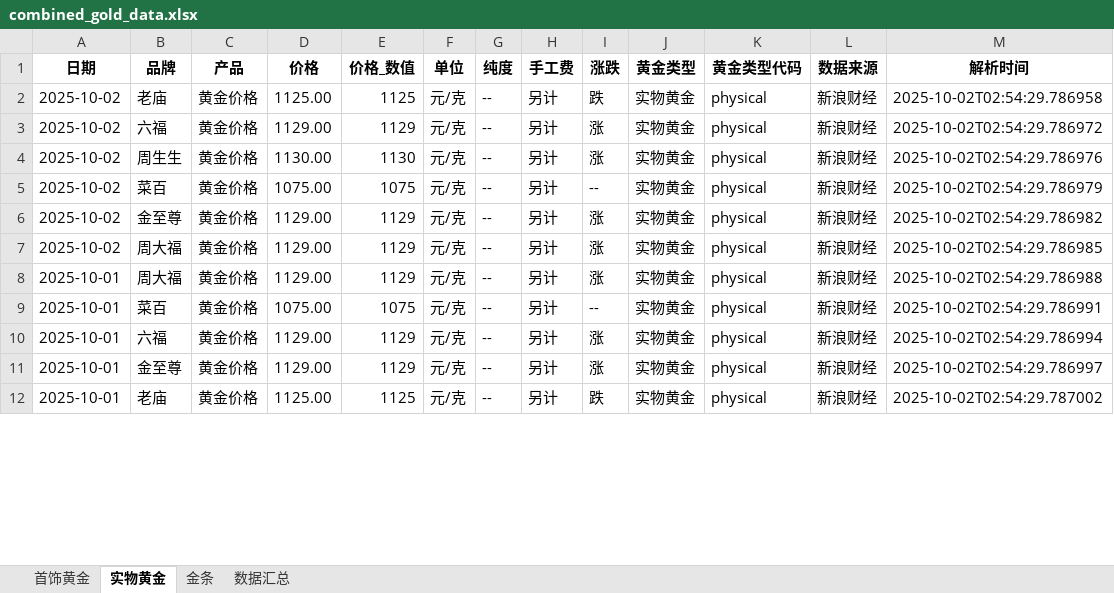
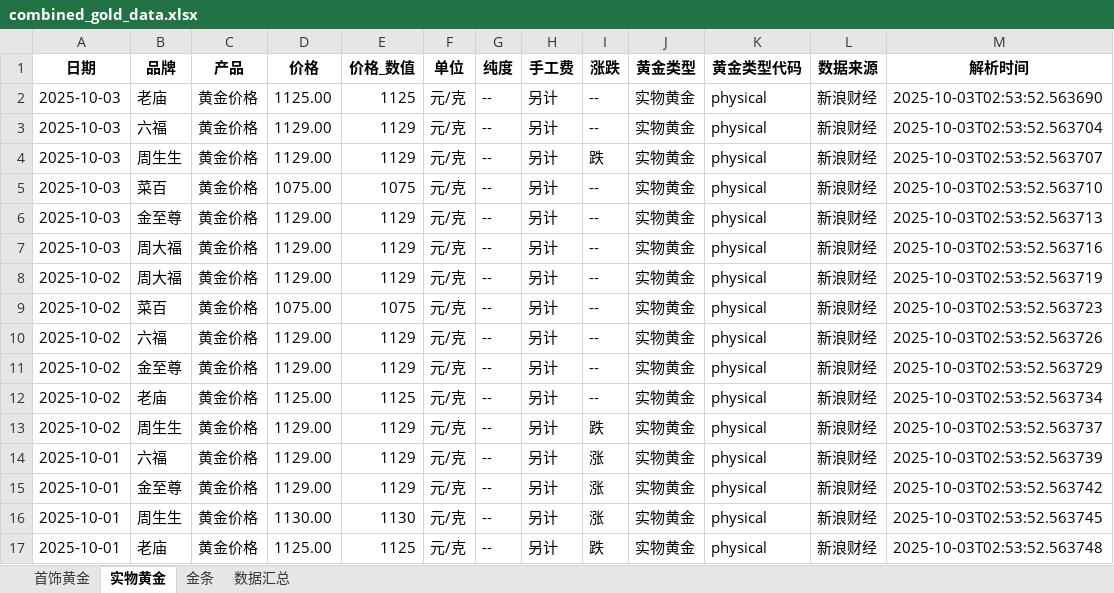
Before and after one commit to chengazhen/python-gold, an Excel workbook: combined_gold_data.xlsx, sheet 实物黄金, drawn as a sheet; only a part is shown; values as stored, in another font and other column widths than the file's, no borders; removed rows and columns are numbered as before the commit, all else as after; the diff covers the shown part only; the diff names each change by its address in the sheet, - before the commit and + after, or states it on an @@ line.

```diff
--- a/combined_gold_data.xlsx (sheet 实物黄金)
+++ b/combined_gold_data.xlsx (sheet 实物黄金)
-A2:A3 (日期): 2025-10-02
+A2:A3 (日期): 2025-10-03
-I2 (涨跌): 跌
+I2 (涨跌): --
-M2 (解析时间): 2025-10-02T02:54:29.786958
+M2 (解析时间): 2025-10-03T02:53:52.563690
-I3 (涨跌): 涨
+I3 (涨跌): --
-M3 (解析时间): 2025-10-02T02:54:29.786972
+M3 (解析时间): 2025-10-03T02:53:52.563704
+row 4: 2025-10-03 | 周生生 | 黄金价格 | 1129.00 | 1129 | 元/克 | -- | 另计 | 跌 | 实物黄金 | physical | 新浪财经 | 2025-10-03T02:53:52.563707
+row 5: 2025-10-03 | 菜百 | 黄金价格 | 1075.00 | 1075 | 元/克 | -- | 另计 | -- | 实物黄金 | physical | 新浪财经 | 2025-10-03T02:53:52.563710
+row 6: 2025-10-03 | 金至尊 | 黄金价格 | 1129.00 | 1129 | 元/克 | -- | 另计 | -- | 实物黄金 | physical | 新浪财经 | 2025-10-03T02:53:52.563713
+row 7: 2025-10-03 | 周大福 | 黄金价格 | 1129.00 | 1129 | 元/克 | -- | 另计 | -- | 实物黄金 | physical | 新浪财经 | 2025-10-03T02:53:52.563716
-B8 (品牌): 周生生
+B8 (品牌): 周大福
-D8 (价格): 1130.00
+D8 (价格): 1129.00
-E8 (价格_数值): 1130
+E8 (价格_数值): 1129
-I8 (涨跌): 涨
+I8 (涨跌): --
-M8 (解析时间): 2025-10-02T02:54:29.786976
+M8 (解析时间): 2025-10-03T02:53:52.563719
-M9 (解析时间): 2025-10-02T02:54:29.786979
+M9 (解析时间): 2025-10-03T02:53:52.563723
+row 10: 2025-10-02 | 六福 | 黄金价格 | 1129.00 | 1129 | 元/克 | -- | 另计 | -- | 实物黄金 | physical | 新浪财经 | 2025-10-03T02:53:52.563726
-I11 (涨跌): 涨
+I11 (涨跌): --
-M11 (解析时间): 2025-10-02T02:54:29.786982
+M11 (解析时间): 2025-10-03T02:53:52.563729
+row 12: 2025-10-02 | 老庙 | 黄金价格 | 1125.00 | 1125 | 元/克 | -- | 另计 | -- | 实物黄金 | physical | 新浪财经 | 2025-10-03T02:53:52.563734
-B13 (品牌): 周大福
+B13 (品牌): 周生生
-I13 (涨跌): 涨
+I13 (涨跌): 跌
-M13 (解析时间): 2025-10-02T02:54:29.786985
+M13 (解析时间): 2025-10-03T02:53:52.563737
-B14 (品牌): 周大福
+B14 (品牌): 六福
-M14 (解析时间): 2025-10-02T02:54:29.786988
+M14 (解析时间): 2025-10-03T02:53:52.563739
-row 9: 2025-10-01 | 菜百 | 黄金价格 | 1075.00 | 1075 | 元/克 | -- | 另计 | -- | 实物黄金 | physical | 新浪财经 | 2025-10-02T02:54:29.786991
-B15 (品牌): 六福
+B15 (品牌): 金至尊
-M15 (解析时间): 2025-10-02T02:54:29.786994
+M15 (解析时间): 2025-10-03T02:53:52.563742
-B16 (品牌): 金至尊
+B16 (品牌): 周生生
-D16 (价格): 1129.00
+D16 (价格): 1130.00
-E16 (价格_数值): 1129
+E16 (价格_数值): 1130
-M16 (解析时间): 2025-10-02T02:54:29.786997
+M16 (解析时间): 2025-10-03T02:53:52.563745
-M17 (解析时间): 2025-10-02T02:54:29.787002
+M17 (解析时间): 2025-10-03T02:53:52.563748
```
Also changed, not shown: 3 added rows, 8 removed rows and 88 edited cells elsewhere in this sheet, sheet 金条, sheet 首饰黄金, sheet 数据汇总, gold_bar_latest.xlsx, jewelry_gold_latest.xlsx, 11 other files.
